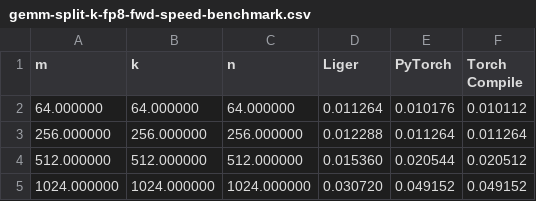
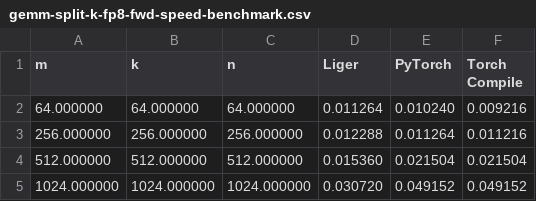
Before and after one commit to linkedin/Liger-Kernel, a CSV file: benchmark/gemm_split_k_fp8_speed/gemm-split-k-fp8-fwd-speed-benchmark.csv, drawn as a sheet.

```diff
--- a/benchmark/gemm_split_k_fp8_speed/gemm-split-k-fp8-fwd-speed-benchmark.csv
+++ b/benchmark/gemm_split_k_fp8_speed/gemm-split-k-fp8-fwd-speed-benchmark.csv
@@ -1,5 +1,5 @@
 m,k,n,Liger,PyTorch,Torch Compile
-64.000000,64.000000,64.000000,0.011264,0.010176,0.010112
-256.000000,256.000000,256.000000,0.012288,0.011264,0.011264
-512.000000,512.000000,512.000000,0.015360,0.020544,0.020512
+64.000000,64.000000,64.000000,0.011264,0.010240,0.009216
+256.000000,256.000000,256.000000,0.012288,0.011264,0.011216
+512.000000,512.000000,512.000000,0.015360,0.021504,0.021504
 1024.000000,1024.000000,1024.000000,0.030720,0.049152,0.049152
```
Also changed, not shown: benchmark/gemm_split_k_fp8_memory/gemm-split-k-fp8-memory-benchmark.csv, benchmark/gemm_split_k_fp8_speed/gemm-split-k-fp8-full-speed-benchmark.csv, 6 other files.
